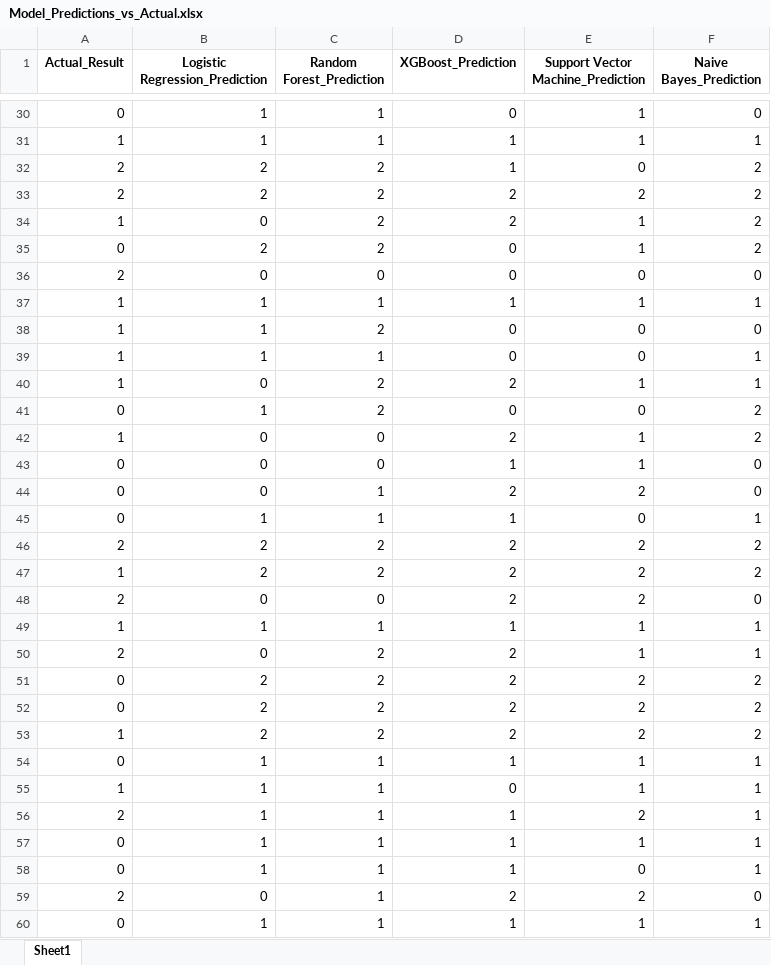
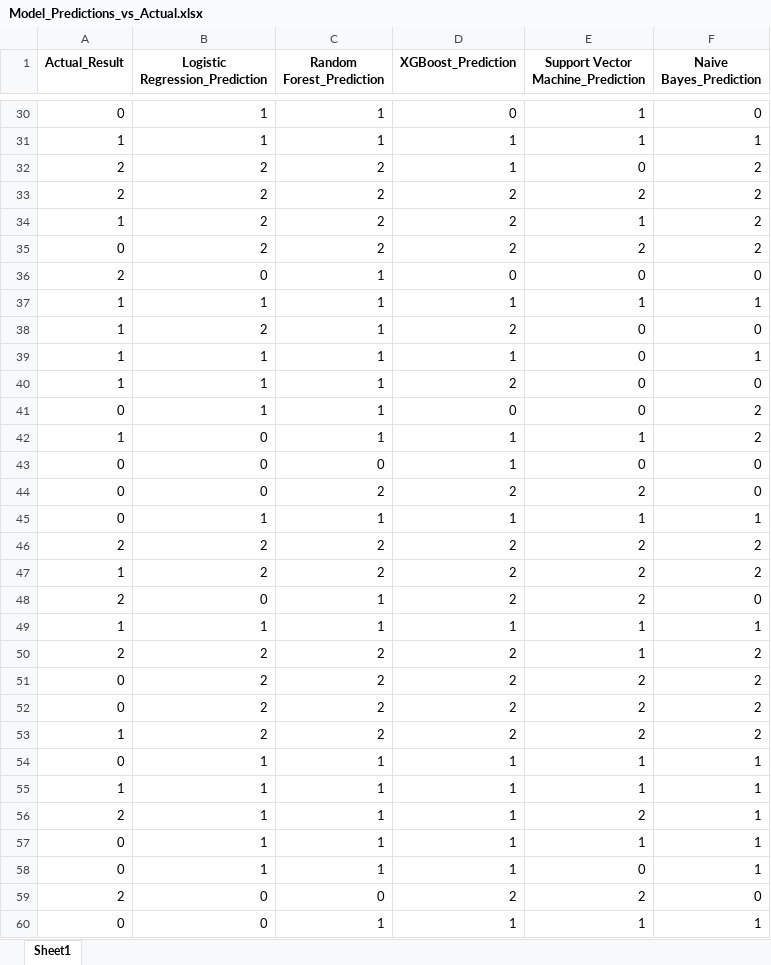
Before and after one commit to Langsi97/Master-Thesis, an Excel workbook: Model_Predictions_vs_Actual.xlsx, sheet Sheet1, drawn as a sheet; only a part is shown, gaps mark what is left out; the shorter side is filled out with more unchanged rows; values as stored, in another font and other column widths than the file's, no borders; removed rows and columns are numbered as before the commit, all else as after; the diff covers the shown part only; the diff names each change by its address in the sheet, - before the commit and + after, or states it on an @@ line.

```diff
--- a/Model_Predictions_vs_Actual.xlsx (sheet Sheet1)
+++ b/Model_Predictions_vs_Actual.xlsx (sheet Sheet1)
-B34 (Logistic Regression_Prediction): 0
+B34 (Logistic Regression_Prediction): 2
-row 35: 0 | 2 | 2 | 0 | 1 | 2
@@ row 122 moved to row 35: 0 @@
-C36 (Random Forest_Prediction): 0
+C36 (Random Forest_Prediction): 1
+row 38: 1 | 2 | 1 | 2 | 0 | 0
@@ row 145 moved to row 39: 1 @@
-C40 (Random Forest_Prediction): 2
+C40 (Random Forest_Prediction): 1
-D40 (XGBoost_Prediction): 0
+D40 (XGBoost_Prediction): 2
@@ row 39 moved to row 145: 1 @@
-row 40: 1 | 0 | 2 | 2 | 1 | 1
-C41 (Random Forest_Prediction): 2
+C41 (Random Forest_Prediction): 1
-C42 (Random Forest_Prediction): 0
+C42 (Random Forest_Prediction): 1
-D42 (XGBoost_Prediction): 2
+D42 (XGBoost_Prediction): 1
-E43: 1
+E43: 0
-C44 (Random Forest_Prediction): 1
+C44 (Random Forest_Prediction): 2
@@ row 45 moved to row 71: 0 @@
@@ row 71 moved to row 45: 0 @@
@@ row 59 moved to row 48: 2 @@
-B50 (Logistic Regression_Prediction): 0
+B50 (Logistic Regression_Prediction): 2
-F50 (Naive Bayes_Prediction): 1
+F50 (Naive Bayes_Prediction): 2
@@ row 55 moved to row 166: 1 @@
@@ row 61 moved to row 55: 1 @@
@@ row 48 moved to row 59: 2 @@
@@ row 64 moved to row 60: 0 @@
```
Also changed, not shown: 44 added rows, 43 removed rows, 55 moved rows and 53 edited cells elsewhere in this sheet, Random_Forest_Odds.xlsx, 22 other files.
